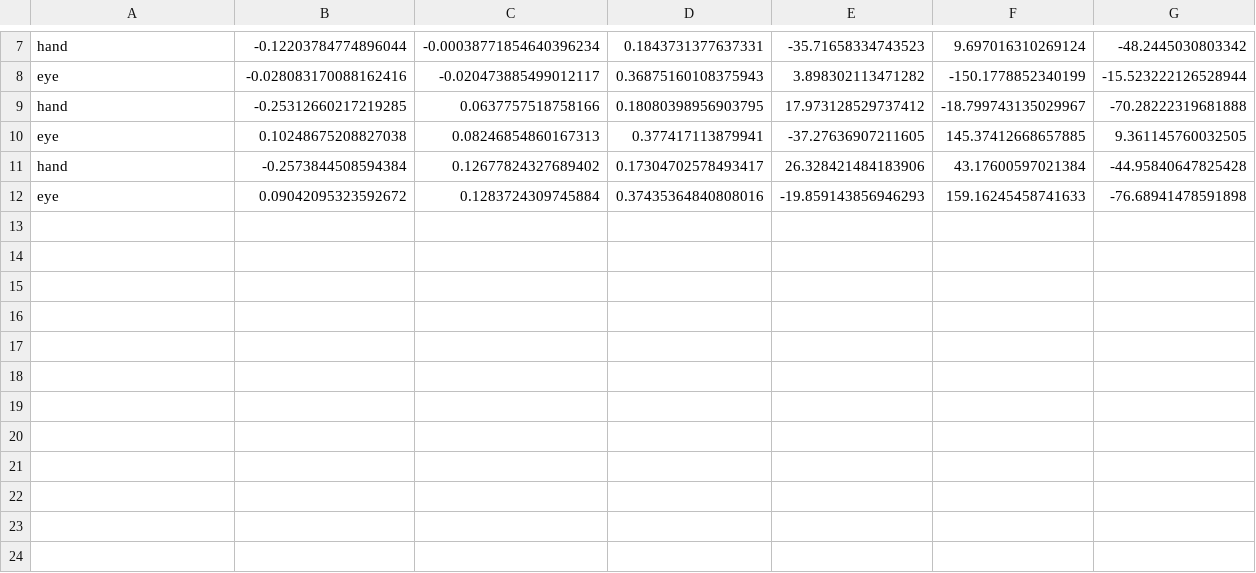
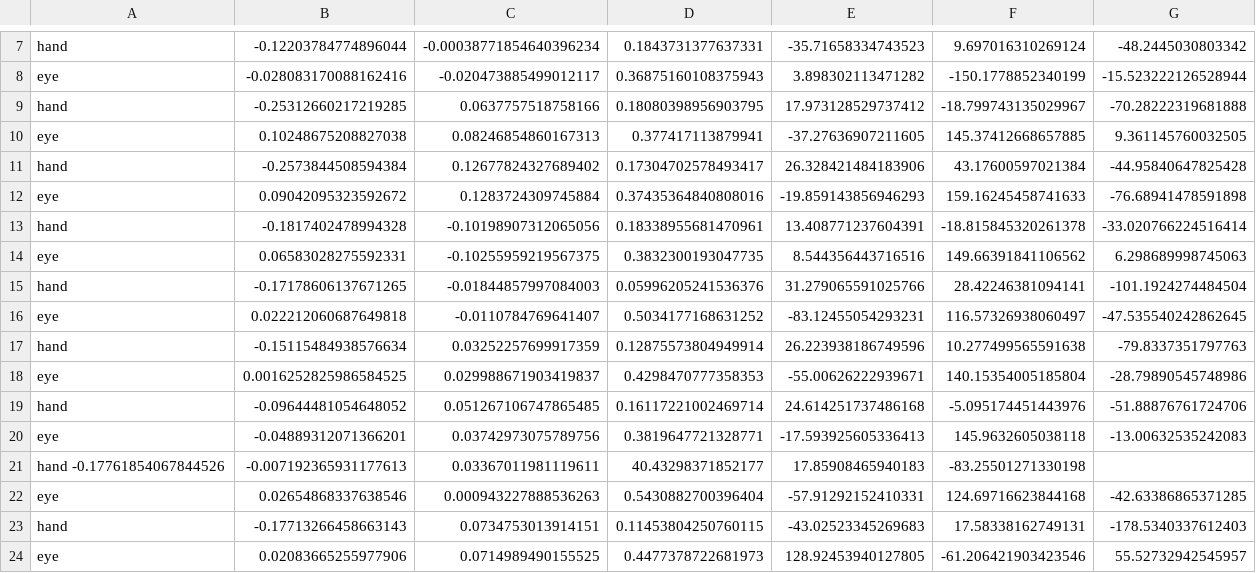
Before and after one commit to jiangjiang-888/handeye-calib-er, a CSV file: src/handeye-calib/config/myBuddy_hand_to_eye_usb_cam_win_aruco.csv, drawn as a sheet; only a part is shown, gaps mark what is left out.

Commit message:
add redocords

```diff
--- a/src/handeye-calib/config/myBuddy_hand_to_eye_usb_cam_win_aruco.csv
+++ b/src/handeye-calib/config/myBuddy_hand_to_eye_usb_cam_win_aruco.csv
@@ -12 +12,13 @@ hand,-0.2573844508594384, 0.12677824327689402, 0.17304702578493417, 26.328421484
 eye, 0.09042095323592672, 0.1283724309745884, 0.37435364840808016 , -19.859143856946293, 159.16245458741633, -76.68941478591898
+hand,-0.1817402478994328, -0.10198907312065056, 0.18338955681470961, 13.408771237604391,-18.815845320261378, -33.020766224516414
+eye, 0.06583028275592331, -0.10255959219567375, 0.3832300193047735 , 8.544356443716516, 149.66391841106562, 6.298689998745063
+hand,-0.17178606137671265, -0.01844857997084003, 0.05996205241536376, 31.279065591025766,28.42246381094141, -101.1924274484504
+eye, 0.022212060687649818, -0.0110784769641407, 0.5034177168631252 , -83.12455054293231, 116.57326938060497, -47.535540242862645
+hand,-0.15115484938576634, 0.03252257699917359, 0.12875573804949914, 26.223938186749596, 10.277499565591638, -79.8337351797763
+eye, 0.0016252825986584525, 0.029988671903419837, 0.4298470777358353 , -55.00626222939671, 140.15354005185804, -28.79890545748986
+hand,-0.09644481054648052, 0.051267106747865485, 0.16117221002469714, 24.614251737486168, -5.095174451443976, -51.88876761724706
+eye, -0.04889312071366201, 0.03742973075789756, 0.3819647721328771 , -17.593925605336413, 145.9632605038118, -13.00632535242083
+hand -0.17761854067844526, -0.007192365931177613, 0.03367011981119611, 40.43298371852177, 17.85908465940183, -83.25501271330198
+eye, 0.02654868337638546, 0.000943227888536263, 0.5430882700396404 , -57.91292152410331, 124.69716623844168, -42.63386865371285
+hand,-0.17713266458663143, 0.0734753013914151, 0.11453804250760115, -43.02523345269683, 17.58338162749131, -178.5340337612403
+eye, 0.02083665255977906, 0.0714989490155525, 0.4477378722681973 , 128.92453940127805, -61.206421903423546, 55.52732942545957
```
